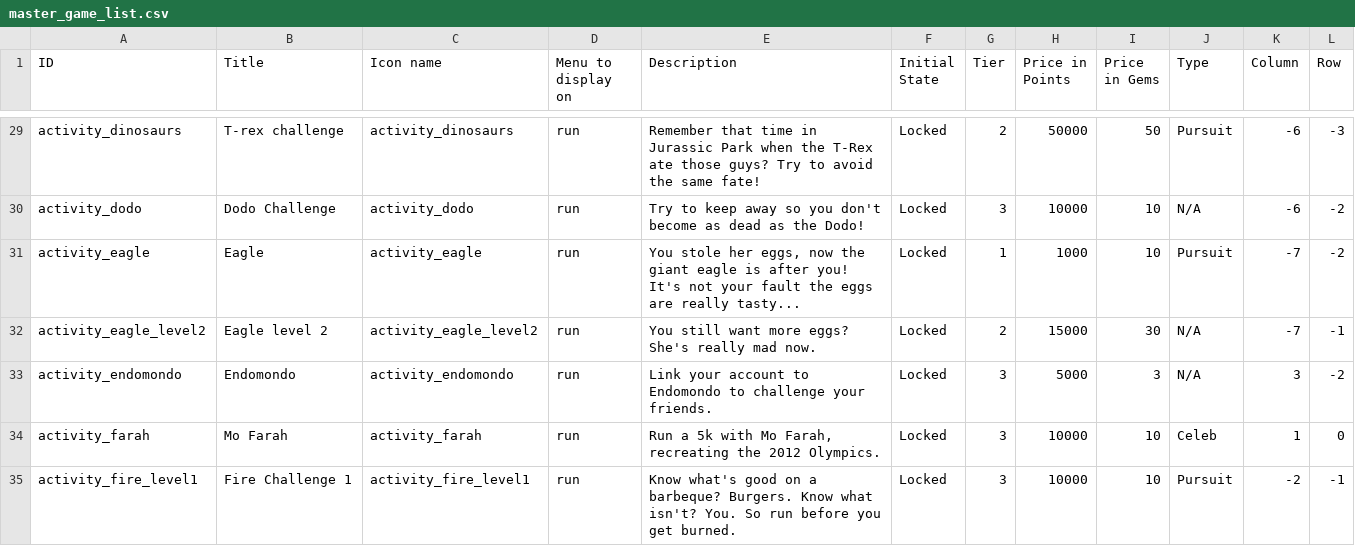
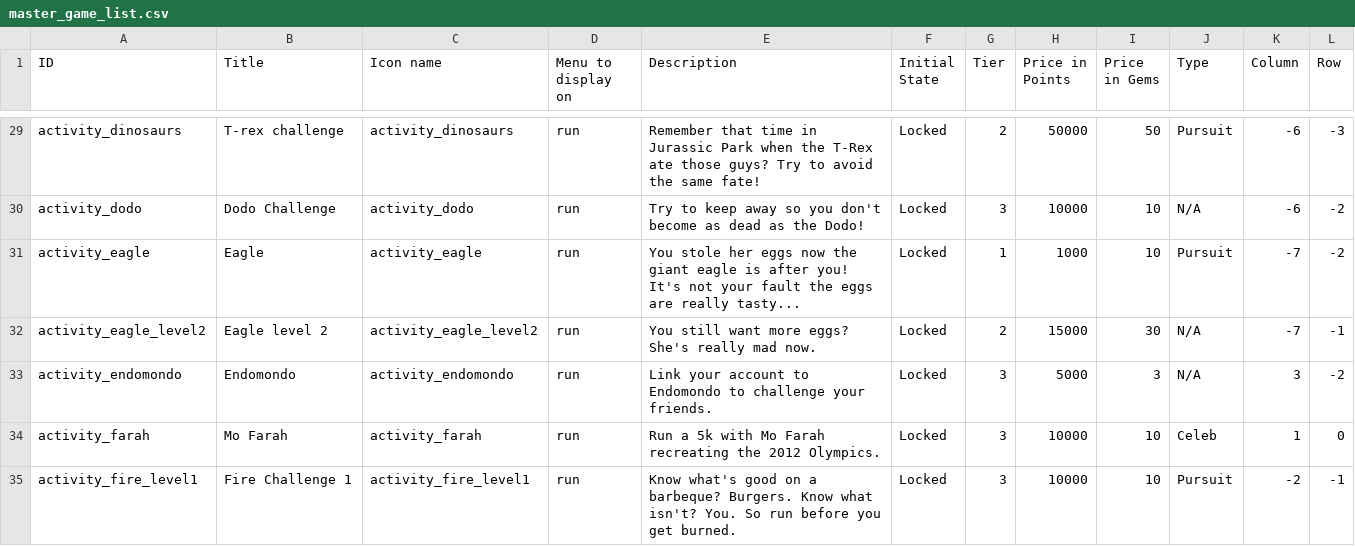
Before and after one commit to raceyourself/AndroidPlatform, a CSV file: res/raw/master_game_list.csv, drawn as a sheet; only a part is shown, gaps mark what is left out; the diff covers the shown part only.

```diff
--- a/res/raw/master_game_list.csv
+++ b/res/raw/master_game_list.csv
@@ -30,6 +30,6 @@ activity_dinosaurs,T-rex challenge,activity_dinosaurs,run,Remember that time in
 activity_dodo,Dodo Challenge,activity_dodo,run,Try to keep away so you don't become as dead as the Dodo!,Locked,3,10000,10,N/A,-6,-2
-activity_eagle,Eagle,activity_eagle,run,"You stole her eggs, now the giant eagle is after you! It's not your fault the eggs are really tasty...",Locked,1,1000,10,Pursuit,-7,-2
+activity_eagle,Eagle,activity_eagle,run,You stole her eggs now the giant eagle is after you! It's not your fault the eggs are really tasty...,Locked,1,1000,10,Pursuit,-7,-2
 activity_eagle_level2,Eagle level 2,activity_eagle_level2,run,You still want more eggs? She's really mad now.,Locked,2,15000,30,N/A,-7,-1
 activity_endomondo,Endomondo,activity_endomondo,run,Link your account to Endomondo to challenge your friends.,Locked,3,5000,3,N/A,3,-2
-activity_farah,Mo Farah,activity_farah,run,"Run a 5k with Mo Farah, recreating the 2012 Olympics.",Locked,3,10000,10,Celeb,1,0
+activity_farah,Mo Farah,activity_farah,run,Run a 5k with Mo Farah recreating the 2012 Olympics.,Locked,3,10000,10,Celeb,1,0
 activity_fire_level1,Fire Challenge 1,activity_fire_level1,run,Know what's good on a barbeque? Burgers. Know what isn't? You. So run before you get burned.,Locked,3,10000,10,Pursuit,-2,-1
```
Also changed, not shown: 14 edited cells elsewhere in this file, 2 other files.
